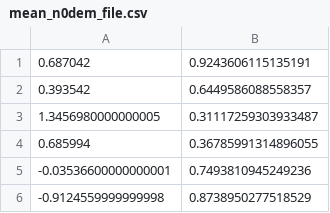
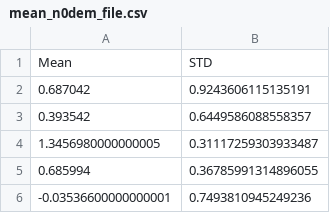
Before and after one commit to KeatonBuddy/Alzheimers_and_Epilepsy, a CSV file: mean_n0dem_file.csv, drawn as a sheet; only a part is shown; the shorter side is filled out with more unchanged rows.

```diff
--- a/mean_n0dem_file.csv
+++ b/mean_n0dem_file.csv
@@ -1 +1,2 @@
+Mean,STD
 0.687042,0.9243606115135191
```
Also changed, not shown: 1 other file.
